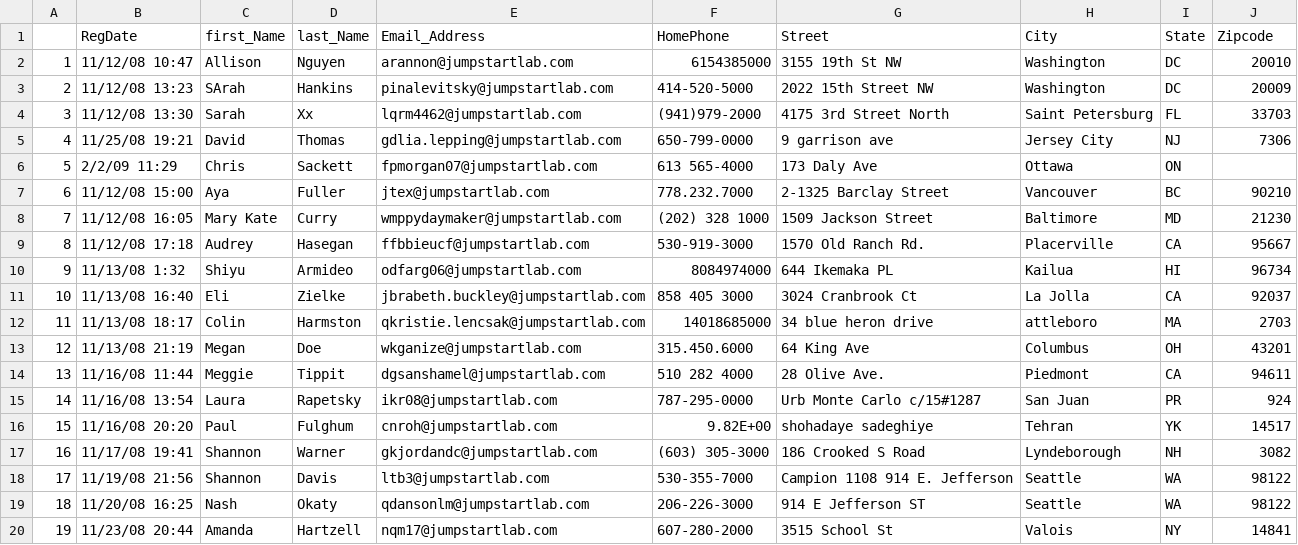
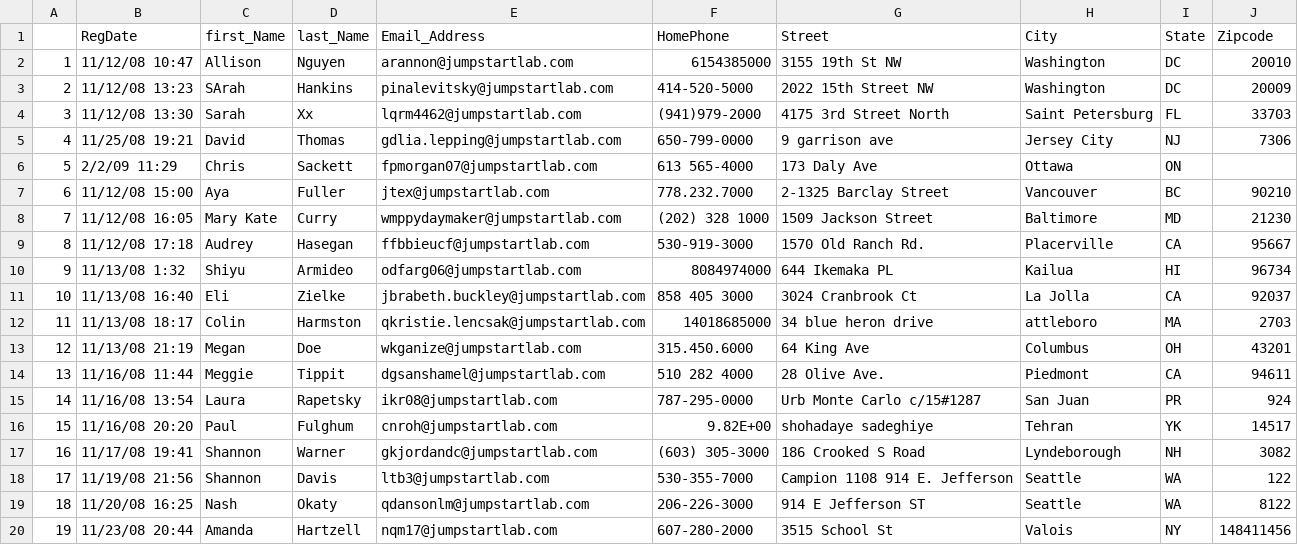
Before and after one commit to ldust667/Ruby, a CSV file: Ruby/events/lib/attendees.csv, drawn as a sheet.

```diff
--- a/Ruby/events/lib/attendees.csv
+++ b/Ruby/events/lib/attendees.csv
@@ -17,4 +17,4 @@
 16,11/17/08 19:41,Shannon,Warner,gkjordandc@jumpstartlab.com,(603) 305-3000,186 Crooked S Road,Lyndeborough,NH,3082
-17,11/19/08 21:56,Shannon,Davis,ltb3@jumpstartlab.com,530-355-7000,Campion 1108 914 E. Jefferson,Seattle,WA,98122
-18,11/20/08 16:25,Nash,Okaty,qdansonlm@jumpstartlab.com,206-226-3000,914 E Jefferson ST,Seattle,WA,98122
-19,11/23/08 20:44,Amanda,Hartzell,nqm17@jumpstartlab.com,607-280-2000,3515 School St,Valois,NY,14841
+17,11/19/08 21:56,Shannon,Davis,ltb3@jumpstartlab.com,530-355-7000,Campion 1108 914 E. Jefferson,Seattle,WA,122
+18,11/20/08 16:25,Nash,Okaty,qdansonlm@jumpstartlab.com,206-226-3000,914 E Jefferson ST,Seattle,WA,8122
+19,11/23/08 20:44,Amanda,Hartzell,nqm17@jumpstartlab.com,607-280-2000,3515 School St,Valois,NY,148411456
```
Also changed, not shown: 1 other file.
